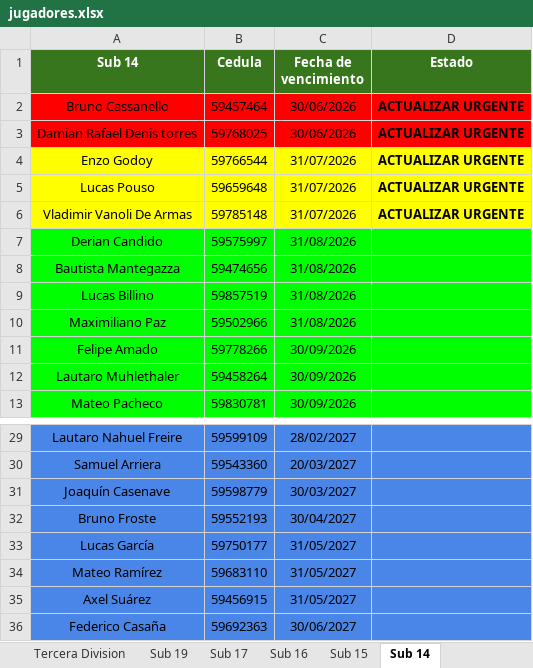
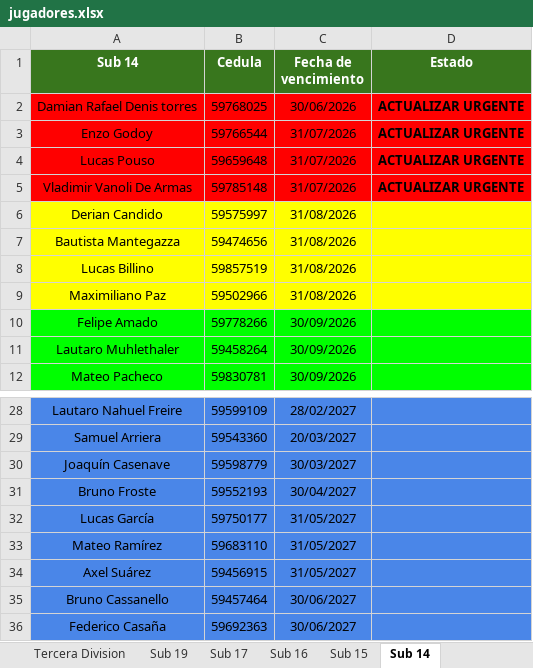
Before and after one commit to racingvideo/control-fichas, an Excel workbook: public/jugadores.xlsx, sheet Sub 14, drawn as a sheet; only a part is shown, gaps mark what is left out; values as stored, in another font and other column widths than the file's, no borders; removed rows and columns are numbered as before the commit, all else as after; the diff names each change by its address in the sheet, - before the commit and + after, or states it on an @@ line.

Commit message:
renovados Pipi, Rodri A, Diaz y Cassa

```diff
--- a/public/jugadores.xlsx (sheet Sub 14)
+++ b/public/jugadores.xlsx (sheet Sub 14)
-row 2: Bruno Cassanello | 59457464 | 30/06/2026 | ACTUALIZAR URGENTE
-A3:D5 fill: #FFFF00
+A3:D5 fill: #FF0000
-A6:D9 fill: #00FF00
+A6:D9 fill: #FFFF00
+row 35: Bruno Cassanello | 59457464 | 30/06/2027
```
Also changed, not shown: sheet Sub 17, sheet Sub 16, sheet Sub 15, sheet Sub 19.
